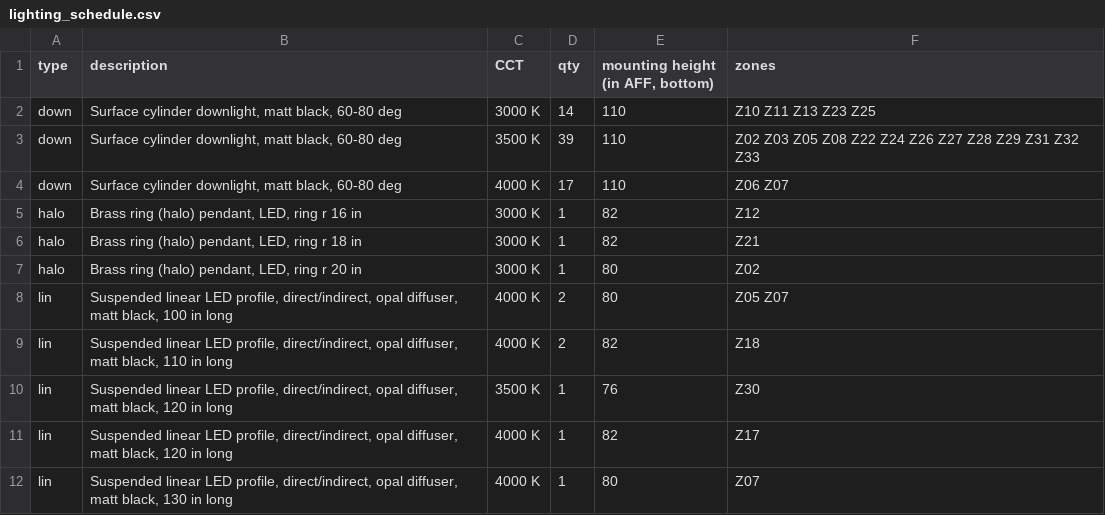
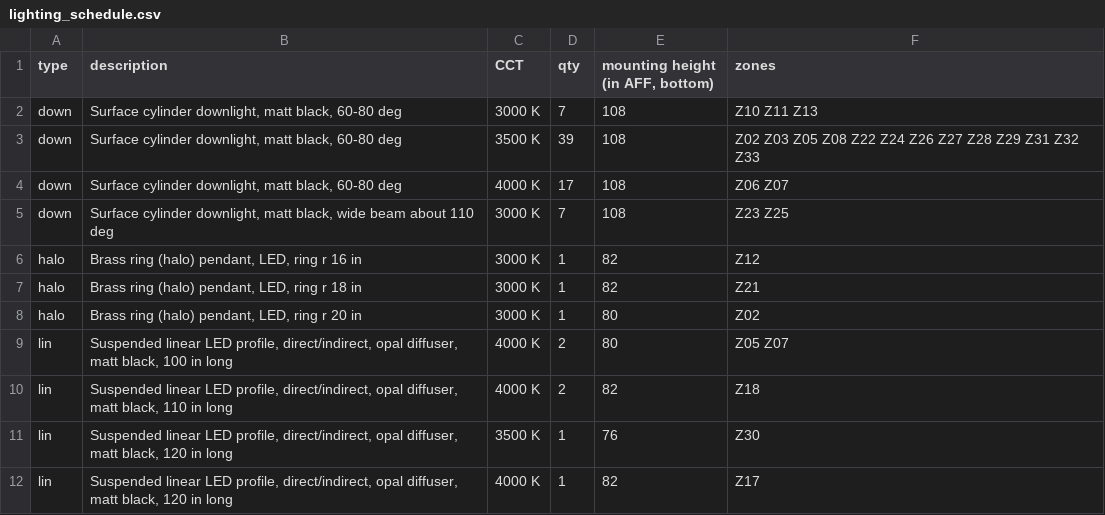
Before and after one commit to i-m-r-a-n/Practice01, a CSV file: GARMENT_OFFICE_FINAL_PRESENTATION/04_DOCUMENTATION/lighting_schedule.csv, drawn as a sheet; only a part is shown; the shorter side is filled out with more unchanged rows.

```diff
--- a/GARMENT_OFFICE_FINAL_PRESENTATION/04_DOCUMENTATION/lighting_schedule.csv
+++ b/GARMENT_OFFICE_FINAL_PRESENTATION/04_DOCUMENTATION/lighting_schedule.csv
@@ -1,5 +1,6 @@
 type,description,CCT,qty,"mounting height (in AFF, bottom)",zones
-down,"Surface cylinder downlight, matt black, 60-80 deg",3000 K,14,110,Z10 Z11 Z13 Z23 Z25
-down,"Surface cylinder downlight, matt black, 60-80 deg",3500 K,39,110,Z02 Z03 Z05 Z08 Z22 Z24 Z26 Z27 Z28 Z29 Z31 Z32 Z33
-down,"Surface cylinder downlight, matt black, 60-80 deg",4000 K,17,110,Z06 Z07
+down,"Surface cylinder downlight, matt black, 60-80 deg",3000 K,7,108,Z10 Z11 Z13
+down,"Surface cylinder downlight, matt black, 60-80 deg",3500 K,39,108,Z02 Z03 Z05 Z08 Z22 Z24 Z26 Z27 Z28 Z29 Z31 Z32 Z33
+down,"Surface cylinder downlight, matt black, 60-80 deg",4000 K,17,108,Z06 Z07
+down,"Surface cylinder downlight, matt black, wide beam about 110 deg",3000 K,7,108,Z23 Z25
 halo,"Brass ring (halo) pendant, LED, ring r 16 in",3000 K,1,82,Z12
```
Also changed, not shown: GARMENT_OFFICE_FINAL_PRESENTATION/02_RENDERED_IMAGES/final/render_log.csv, 30 other files.
